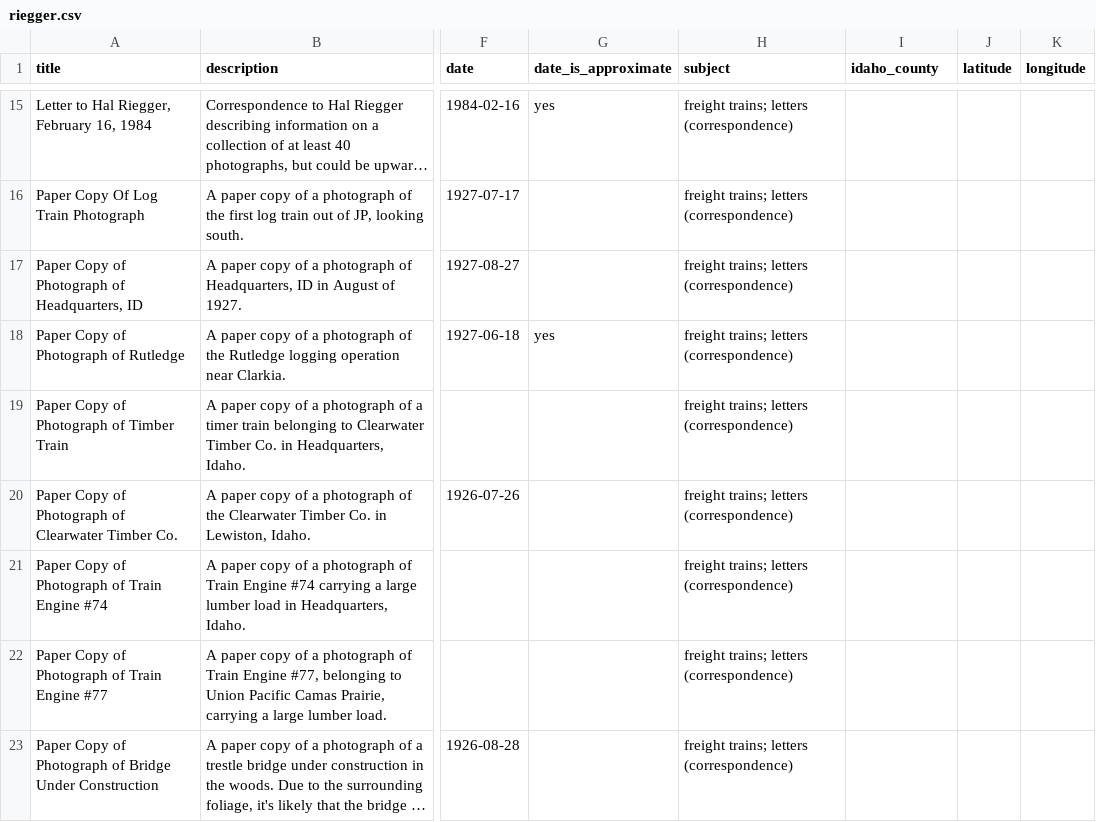
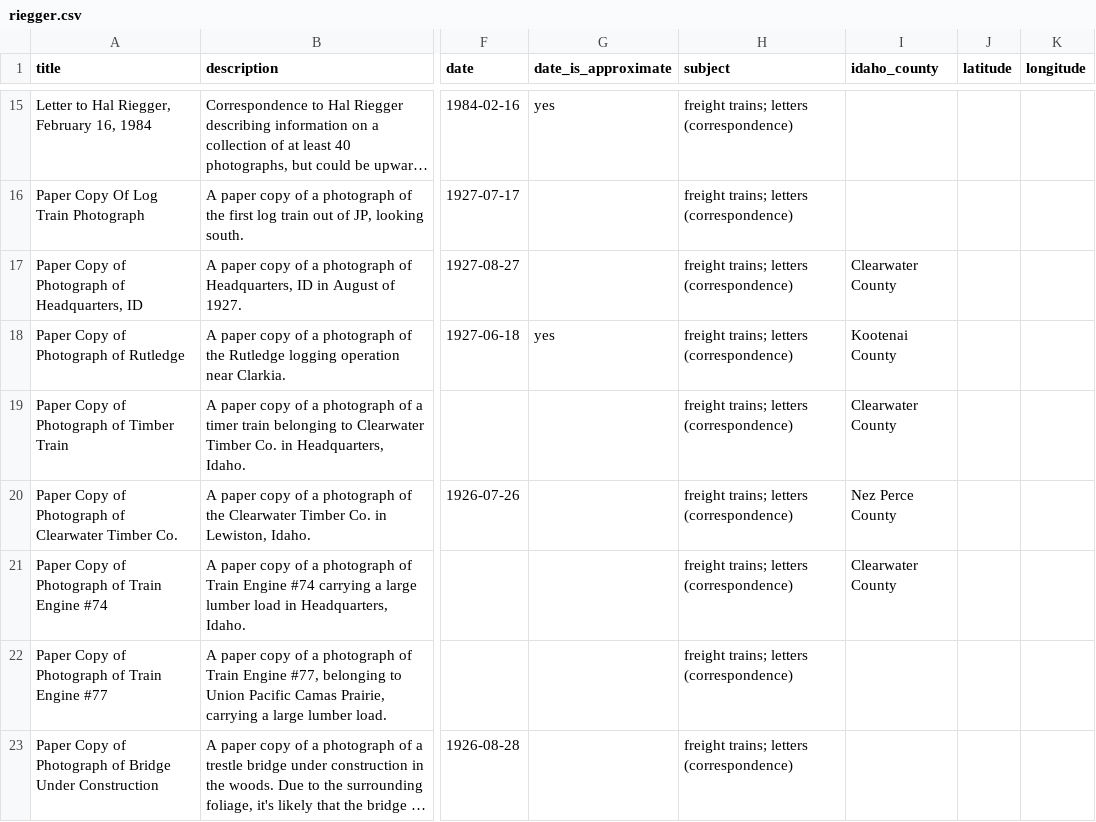
Before and after one commit to uidaholib/base-digital-collections-template, a CSV file: _data/riegger.csv, drawn as a sheet; only a part is shown, gaps mark what is left out; long unchanged cells end in …; the diff covers the shown part only; the diff names each change by its address in the sheet, - before the commit and + after, or states it on an @@ line.

Commit message:
add idaho counties

```diff
--- a/_data/riegger.csv
+++ b/_data/riegger.csv
-I17 (idaho_county): (empty)
+I17 (idaho_county): Clearwater County
-I18 (idaho_county): (empty)
+I18 (idaho_county): Kootenai County
-I19 (idaho_county): (empty)
+I19 (idaho_county): Clearwater County
-I20 (idaho_county): (empty)
+I20 (idaho_county): Nez Perce County
-I21 (idaho_county): (empty)
+I21 (idaho_county): Clearwater County
```
Also changed, not shown: 16 edited cells elsewhere in this file, _data/config-metadata.csv, 1 other file.
